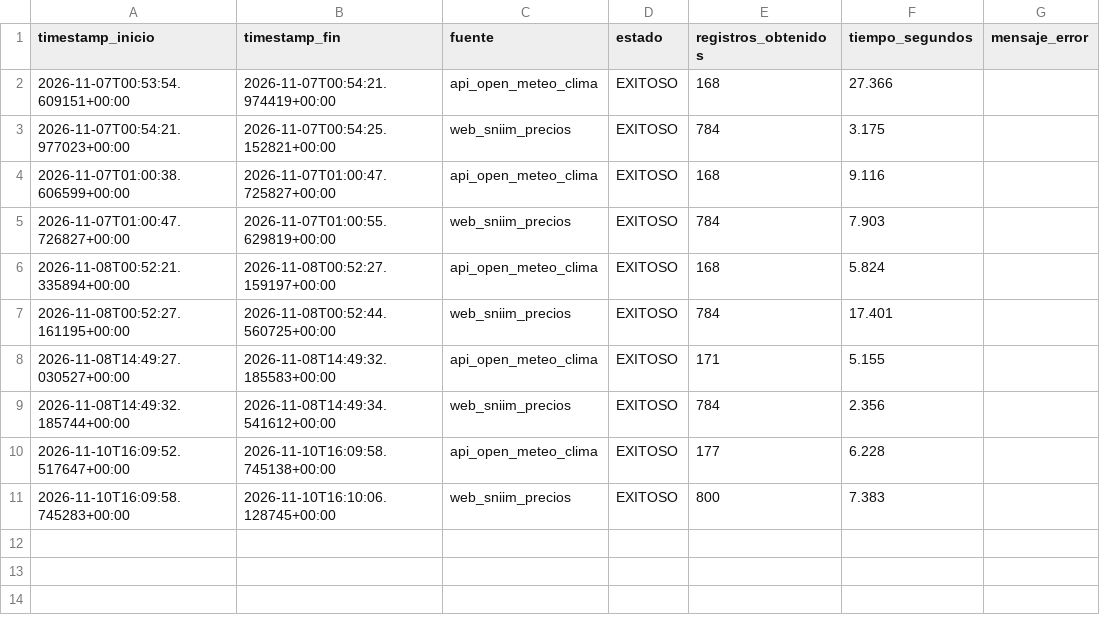
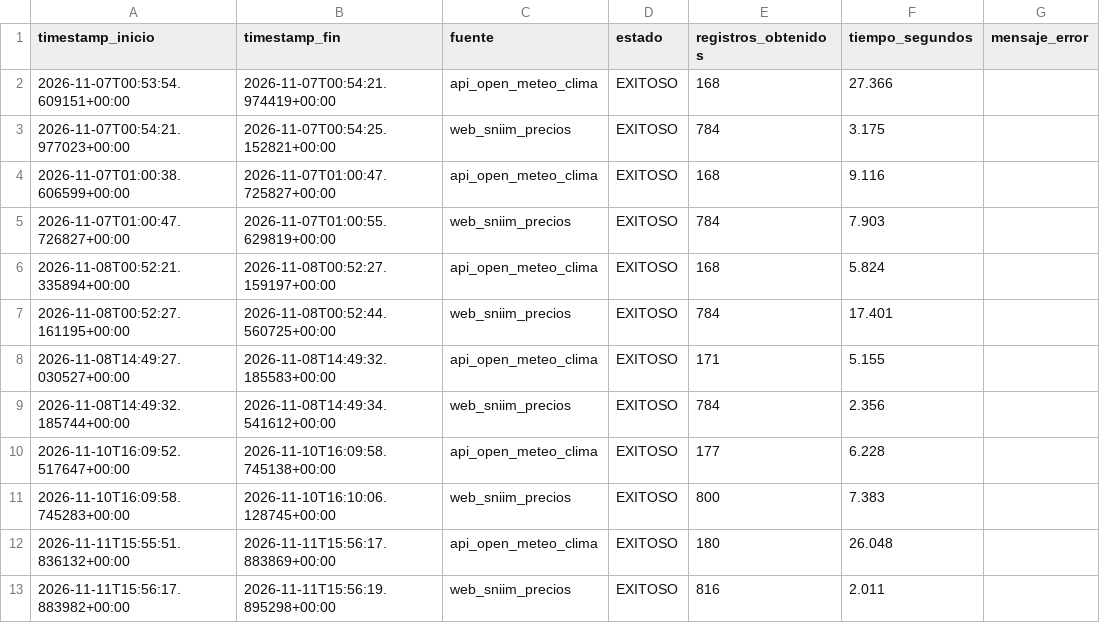
Before and after one commit to Elit-001/tdl-tintos-vargas, a CSV file: calidad/bitacora_captura.csv, drawn as a sheet; the diff names each change by its address in the sheet, - before the commit and + after, or states it on an @@ line.

```diff
--- a/calidad/bitacora_captura.csv
+++ b/calidad/bitacora_captura.csv
+row 12: 2026-11-11T15:55:51.836132+00:00 | 2026-11-11T15:56:17.883869+00:00 | api_open_meteo_clima | EXITOSO | 180 | 26.048
+row 13: 2026-11-11T15:56:17.883982+00:00 | 2026-11-11T15:56:19.895298+00:00 | web_sniim_precios | EXITOSO | 816 | 2.011
```
Also changed, not shown: data/bronce/clima_captura_diaria.csv, data/bronce/clima_historico_mensual.csv, 8 other files.
